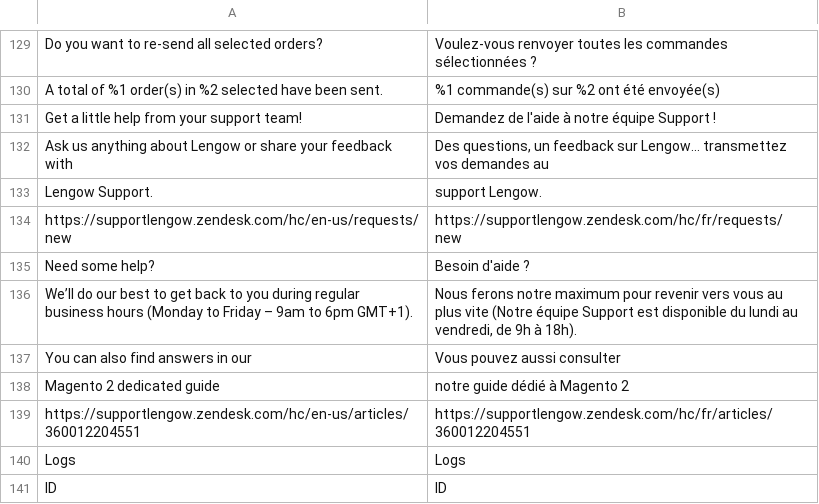
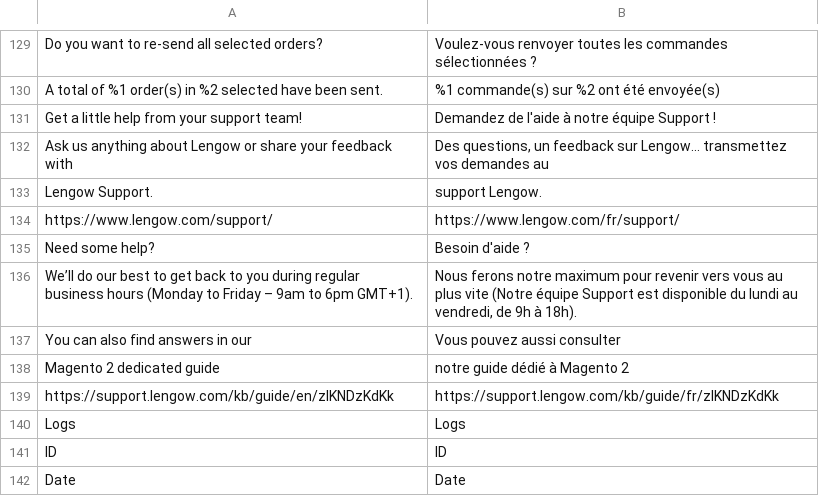
Before and after one commit to lengow/plugin-magento2, a CSV file: i18n/fr_FR.csv, drawn as a sheet; only a part is shown, gaps mark what is left out; the shorter side is filled out with more unchanged rows; removed rows and columns are numbered as before the commit, all else as after; the diff names each change by its address in the sheet, - before the commit and + after, or states it on an @@ line.

```diff
--- a/i18n/fr_FR.csv
+++ b/i18n/fr_FR.csv
-row 134: https://supportlengow.zendesk.com/hc/en-us/requests/new | https://supportlengow.zendesk.com/hc/fr/requests/new
+row 134: https://www.lengow.com/support/ | https://www.lengow.com/fr/support/
-row 139: https://supportlengow.zendesk.com/hc/en-us/articles/360012204551 | https://supportlengow.zendesk.com/hc/fr/articles/360012204551
+row 139: https://support.lengow.com/kb/guide/en/zIKNDzKdKk | https://support.lengow.com/kb/guide/fr/zIKNDzKdKk
```
Also changed, not shown: etc/checkmd5.csv, i18n/de_DE.csv, 7 other files.
